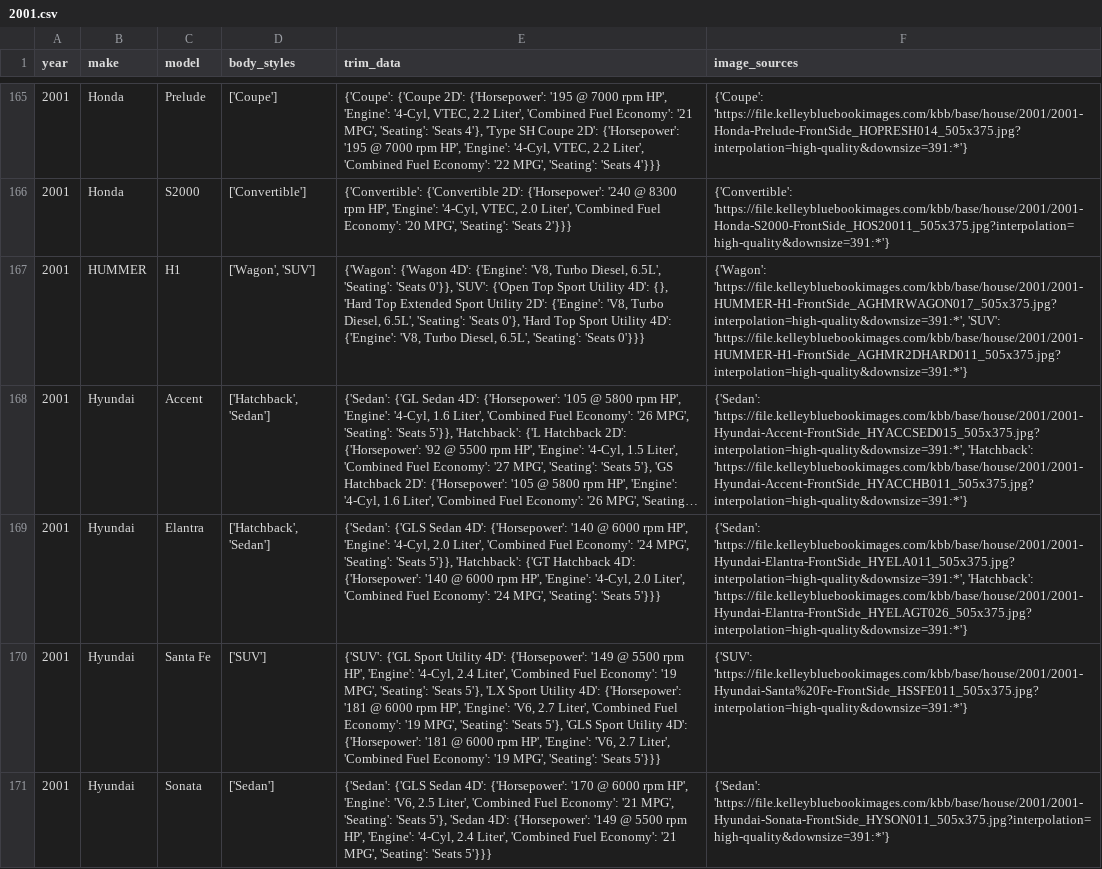
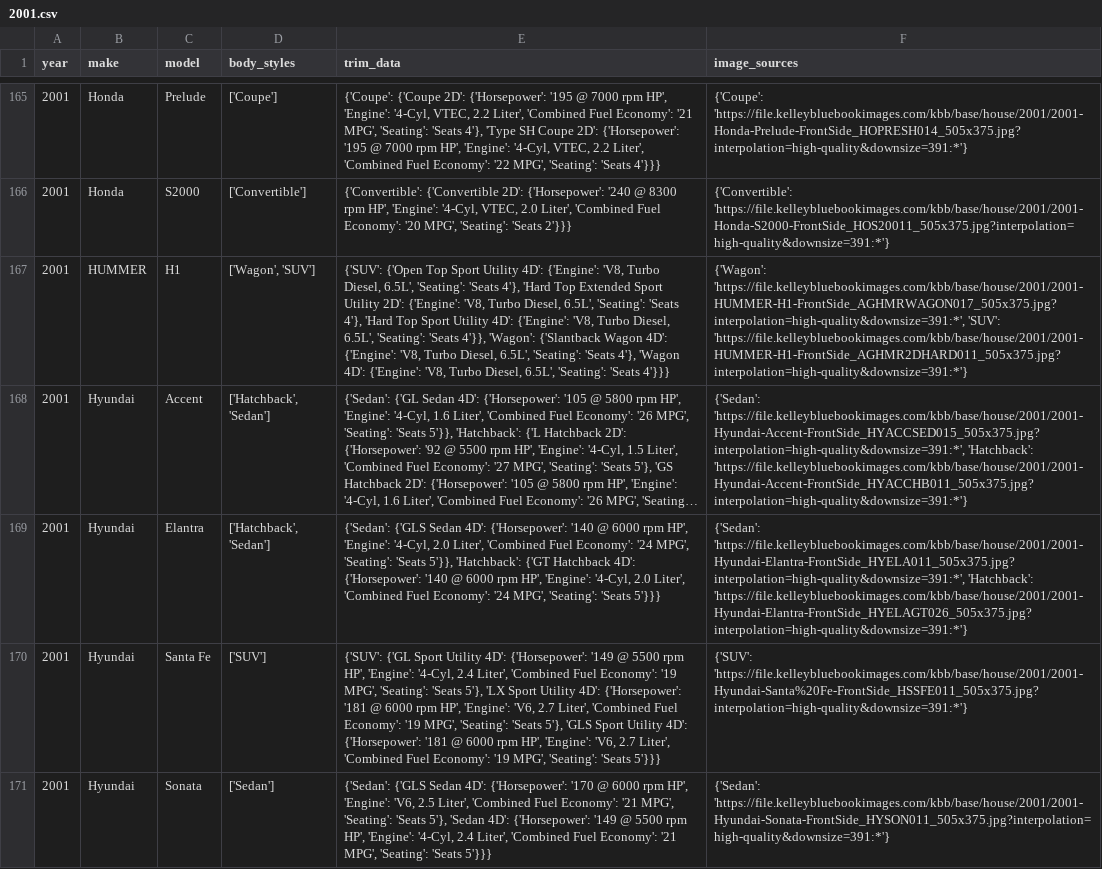
Before and after one commit to zshafiqu/vehicleinfo.org, a CSV file: scrapingservices/master_data/2001.csv, drawn as a sheet; only a part is shown, gaps mark what is left out; long unchanged cells end in …; the diff names each change by its address in the sheet, - before the commit and + after, or states it on an @@ line.

```diff
--- a/scrapingservices/master_data/2001.csv
+++ b/scrapingservices/master_data/2001.csv
-E167 (trim_data): {'Wagon': {'Wagon 4D': {'Engine': 'V8, Turbo Diesel, 6.5L', 'Seating': 'Seats 0'}}, 'SUV': {'Open Top Sport Utility 4D': {}, 'Hard Top Extended Sport Utility 2D': {'Engine': 'V8, Turbo Diesel, 6.5L', 'Seating': 'Seats 0'}, 'Hard Top Sport Utility 4D': {'Engine': 'V8, Turbo Diesel, 6.5L', 'Seating': 'Seats 0'}}}
+E167 (trim_data): {'SUV': {'Open Top Sport Utility 4D': {'Engine': 'V8, Turbo Diesel, 6.5L', 'Seating': 'Seats 4'}, 'Hard Top Extended Sport Utility 2D': {'Engine': 'V8, Turbo Diesel, 6.5L', 'Seating': 'Seats 4'}, 'Hard Top Sport Utility 4D': {'Engine': 'V8, Turbo Diesel, 6.5L', 'Seating': 'Seats 4'}}, 'Wagon': {'Slantback Wagon 4D': {'Engine': 'V8, Turbo Diesel, 6.5L', 'Seating': 'Seats 4'}, 'Wagon 4D': {'Engine': 'V8, Turbo Diesel, 6.5L', 'Seating': 'Seats 4'}}}
```
Also changed, not shown: 1 other file.
